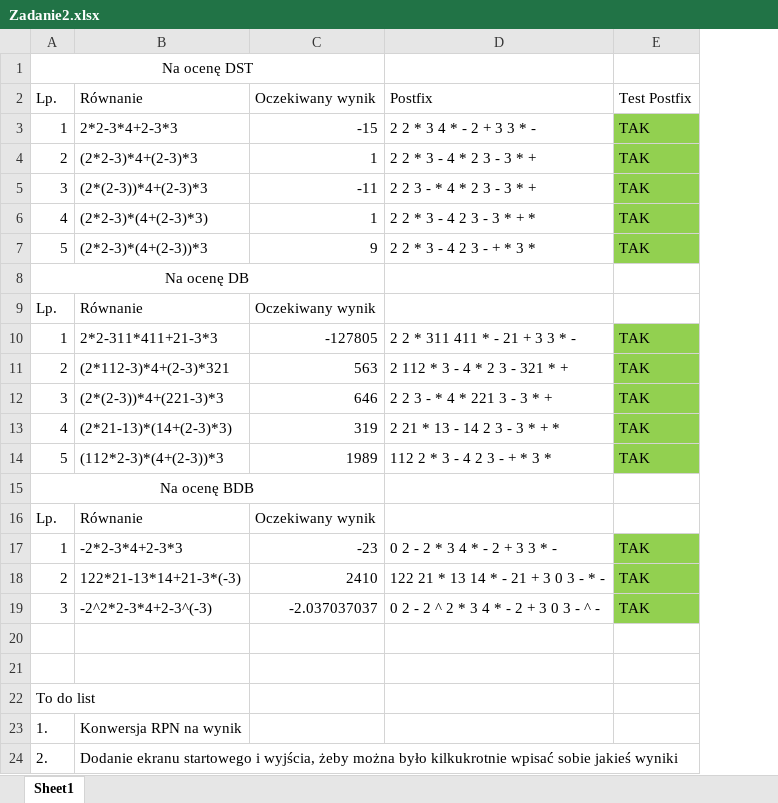
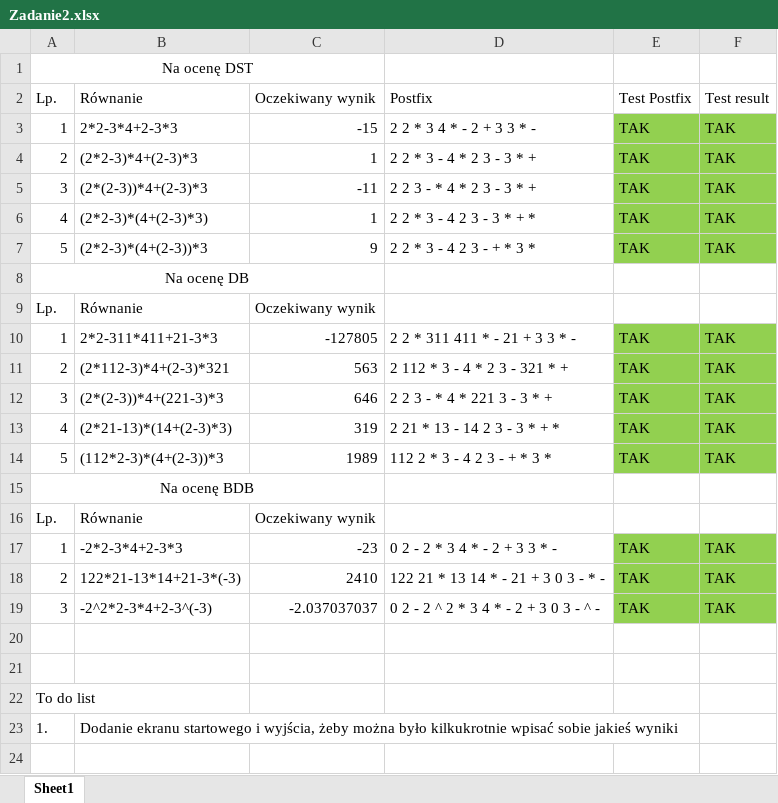
Before and after one commit to oksiedz/wsm_paradygmaty, an Excel workbook: Zadanie2/Zadanie2.xlsx, sheet Sheet1, drawn as a sheet; values as stored, in another font and other column widths than the file's, no borders; removed rows and columns are numbered as before the commit, all else as after; the diff names each change by its address in the sheet, - before the commit and + after, or states it on an @@ line.

```diff
--- a/Zadanie2/Zadanie2.xlsx (sheet Sheet1)
+++ b/Zadanie2/Zadanie2.xlsx (sheet Sheet1)
+column F, rows 2-19: Test result | TAK | TAK | TAK | TAK | TAK |  |  | TAK | TAK | TAK | TAK | TAK |  |  | TAK | TAK | TAK
-B23: Konwersja RPN na wynik
+B23: Dodanie ekranu startowego i wyjścia, żeby można było kilkukrotnie wpisać sobie jakieś wyniki
-row 24: 2. | Dodanie ekranu startowego i wyjścia, żeby można było kilkukrotnie wpisać sobie jakieś wyniki
```
Also changed, not shown: 1 other file.
